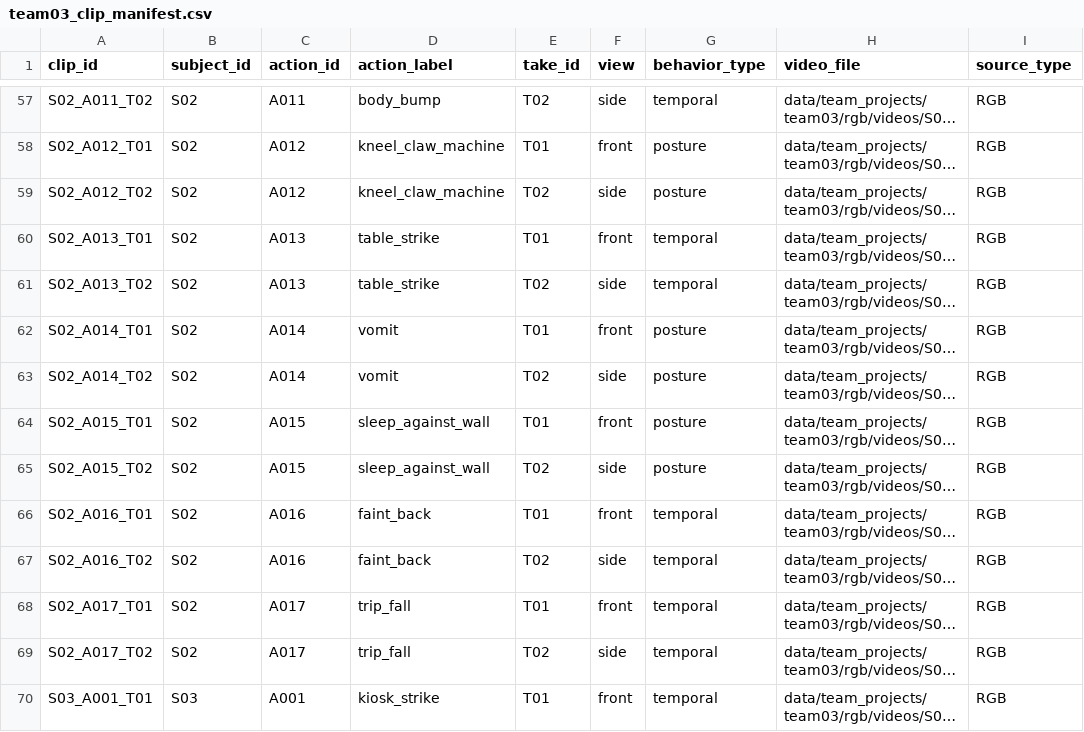
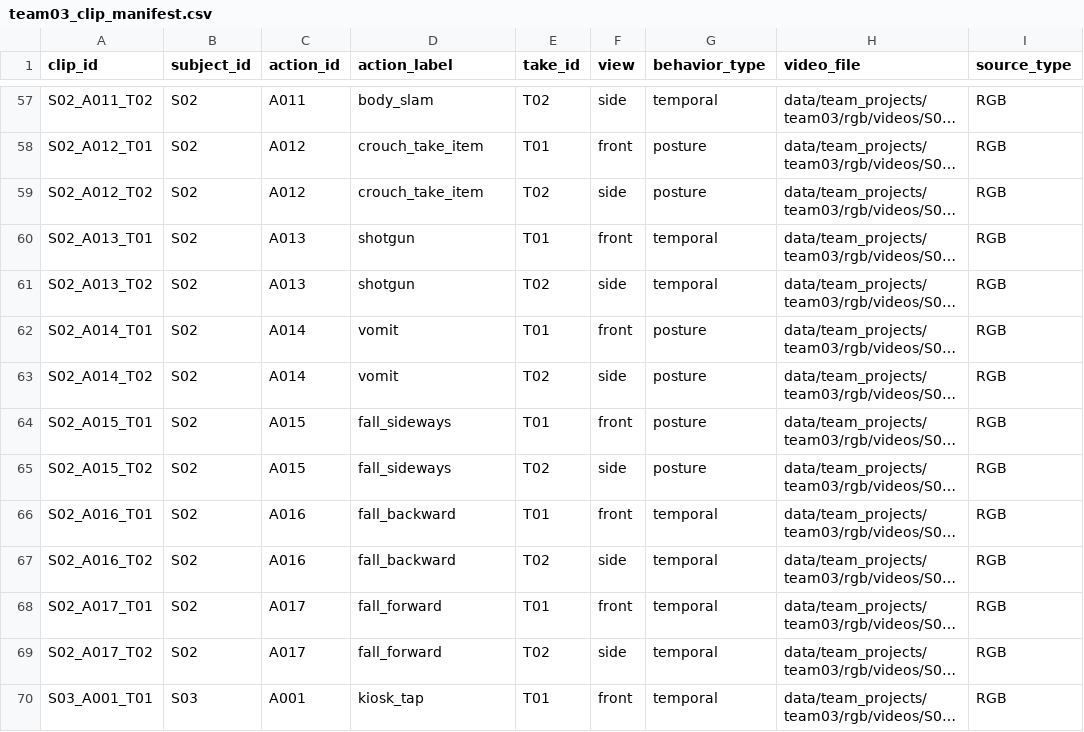
Before and after one commit to ariuck/subject10_pose_action, a CSV file: configs/team03_clip_manifest.csv, drawn as a sheet; only a part is shown, gaps mark what is left out; long unchanged cells end in …; the diff covers the shown part only; the diff names each change by its address in the sheet, - before the commit and + after, or states it on an @@ line.

Commit message:
refactor: unify team03 subject IDs and action labels, retrain day06/day07
- apply team-agreed subject ID order and 17 action names (A001-A017 kept)
- rename videos/keypoints/manifests locally; keypoint values unchanged
- rebuild segments, sequences, splits (S01-S03 / S04 / S05 by ID)
- retrain day06 conditions and save 38-D/45-D models
- rerun day07 saved-video runtime, regenerate README figures
- update reports, improvement log (#27) and README with new results

```diff
--- a/configs/team03_clip_manifest.csv
+++ b/configs/team03_clip_manifest.csv
-D57 (action_label): body_bump
+D57 (action_label): body_slam
-D58:D59 (action_label): kneel_claw_machine
+D58:D59 (action_label): crouch_take_item
-D60:D61 (action_label): table_strike
+D60:D61 (action_label): shotgun
-D64:D65 (action_label): sleep_against_wall
+D64:D65 (action_label): fall_sideways
-D66:D67 (action_label): faint_back
+D66:D67 (action_label): fall_backward
-D68:D69 (action_label): trip_fall
+D68:D69 (action_label): fall_forward
-D70 (action_label): kiosk_strike
+D70 (action_label): kiosk_tap
```
Also changed, not shown: 148 edited cells elsewhere in this file, configs/team03_action_classes.csv, 28 other files.
